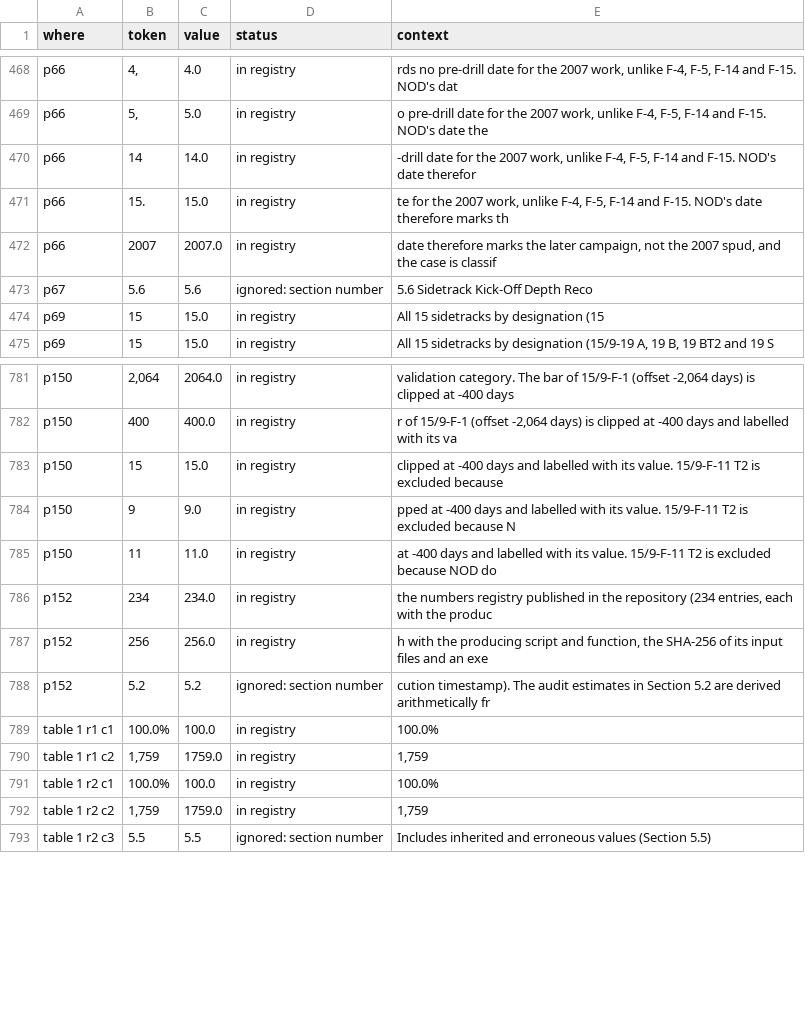
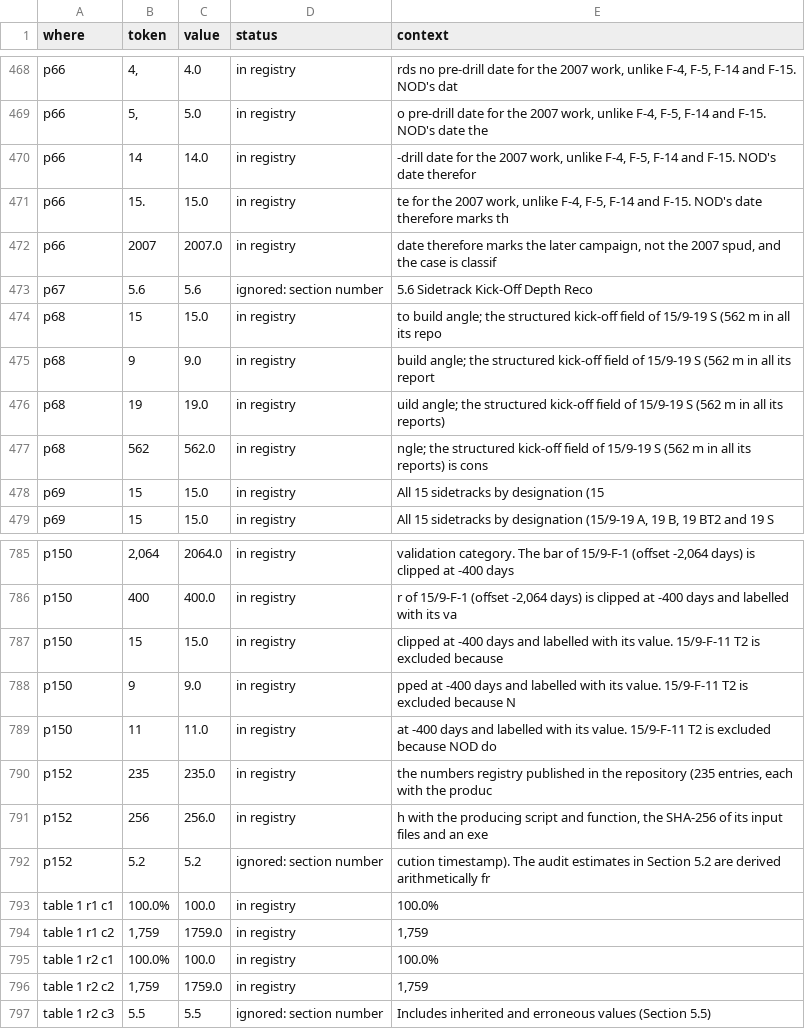
Before and after one commit to 985185/volve-well-construction-timeline, a CSV file: outputs/manuscript_registry_check.csv, drawn as a sheet; only a part is shown, gaps mark what is left out.

```diff
--- a/outputs/manuscript_registry_check.csv
+++ b/outputs/manuscript_registry_check.csv
@@ -473,2 +473,6 @@ p66,2007,2007.0,in registry,"date therefore marks the later campaign, not the 20
 p67,5.6,5.6,ignored: section number,5.6 Sidetrack Kick-Off Depth Reco
+p68,15,15.0,in registry,to build angle; the structured kick-off field of 15/9-19 S (562 m in all its repo
+p68,9,9.0,in registry,build angle; the structured kick-off field of 15/9-19 S (562 m in all its report
+p68,19,19.0,in registry,uild angle; the structured kick-off field of 15/9-19 S (562 m in all its reports)
+p68,562,562.0,in registry,ngle; the structured kick-off field of 15/9-19 S (562 m in all its reports) is cons
 p69,15,15.0,in registry,All 15 sidetracks by designation (15
@@ -785,3 +789,3 @@ p150,9,9.0,in registry,pped at -400 days and labelled with its value. 15/9-F-11
 p150,11,11.0,in registry,at -400 days and labelled with its value. 15/9-F-11 T2 is excluded because NOD do
-p152,234,234.0,in registry,"the numbers registry published in the repository (234 entries, each with the produc"
+p152,235,235.0,in registry,"the numbers registry published in the repository (235 entries, each with the produc"
 p152,256,256.0,in registry,"h with the producing script and function, the SHA-256 of its input files and an exe"
```
Also changed, not shown: outputs/registry_comparison_v2.csv, 9 other files.
